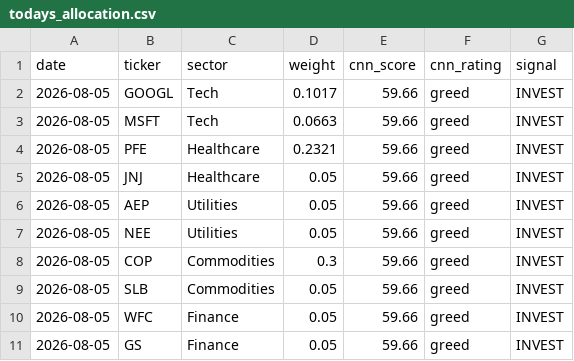
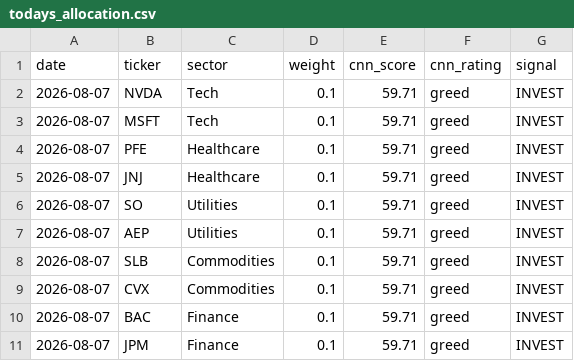
Before and after one commit to JAIDEEP-TRIP/portfolio-optimization, a CSV file: outputs/todays_allocation.csv, drawn as a sheet.

```diff
--- a/outputs/todays_allocation.csv
+++ b/outputs/todays_allocation.csv
@@ -1,11 +1,11 @@
 date,ticker,sector,weight,cnn_score,cnn_rating,signal
-2026-08-05,GOOGL,Tech,0.1017,59.66,greed,INVEST
-2026-08-05,MSFT,Tech,0.0663,59.66,greed,INVEST
-2026-08-05,PFE,Healthcare,0.2321,59.66,greed,INVEST
-2026-08-05,JNJ,Healthcare,0.05,59.66,greed,INVEST
-2026-08-05,AEP,Utilities,0.05,59.66,greed,INVEST
-2026-08-05,NEE,Utilities,0.05,59.66,greed,INVEST
-2026-08-05,COP,Commodities,0.3,59.66,greed,INVEST
-2026-08-05,SLB,Commodities,0.05,59.66,greed,INVEST
-2026-08-05,WFC,Finance,0.05,59.66,greed,INVEST
-2026-08-05,GS,Finance,0.05,59.66,greed,INVEST
+2026-08-07,NVDA,Tech,0.1,59.71,greed,INVEST
+2026-08-07,MSFT,Tech,0.1,59.71,greed,INVEST
+2026-08-07,PFE,Healthcare,0.1,59.71,greed,INVEST
+2026-08-07,JNJ,Healthcare,0.1,59.71,greed,INVEST
+2026-08-07,SO,Utilities,0.1,59.71,greed,INVEST
+2026-08-07,AEP,Utilities,0.1,59.71,greed,INVEST
+2026-08-07,SLB,Commodities,0.1,59.71,greed,INVEST
+2026-08-07,CVX,Commodities,0.1,59.71,greed,INVEST
+2026-08-07,BAC,Finance,0.1,59.71,greed,INVEST
+2026-08-07,JPM,Finance,0.1,59.71,greed,INVEST
```
Also changed, not shown: outputs/portfolio_values.csv, outputs/summary.csv, 5 other files.
